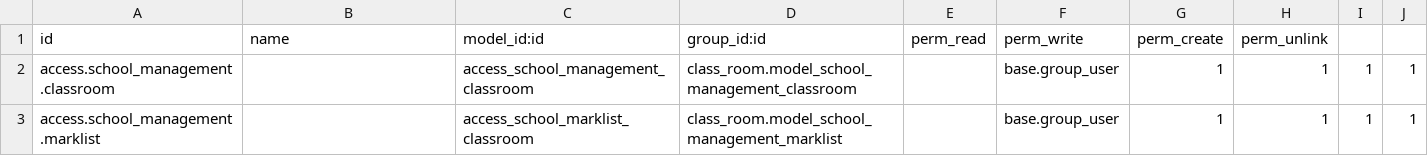
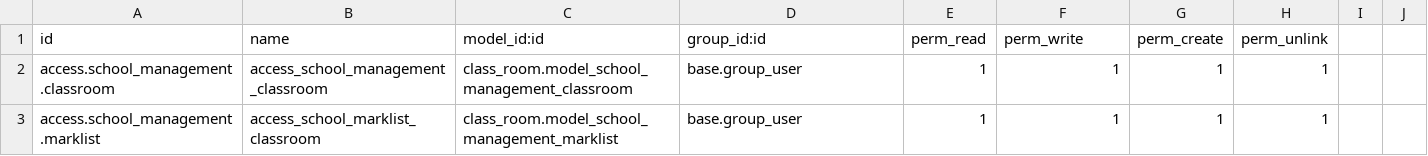
Before and after one commit to Adheenka/odoo_cybrus, a CSV file: custom_addons/class_room/security/ir.model.access.csv, drawn as a sheet.

Commit message:
classroom_project_firest_step_finish

```diff
--- a/custom_addons/class_room/security/ir.model.access.csv
+++ b/custom_addons/class_room/security/ir.model.access.csv
@@ -1,3 +1,3 @@
 id,name,model_id:id,group_id:id,perm_read,perm_write,perm_create,perm_unlink
-access.school_management.classroom,,access_school_management_classroom,class_room.model_school_management_classroom,,base.group_user,1,1,1,1
-access.school_management.marklist,,access_school_marklist_classroom,class_room.model_school_management_marklist,,base.group_user,1,1,1,1
+access.school_management.classroom,access_school_management_classroom,class_room.model_school_management_classroom,base.group_user,1,1,1,1
+access.school_management.marklist,access_school_marklist_classroom,class_room.model_school_management_marklist,base.group_user,1,1,1,1
```
Also changed, not shown: 1 other file.
